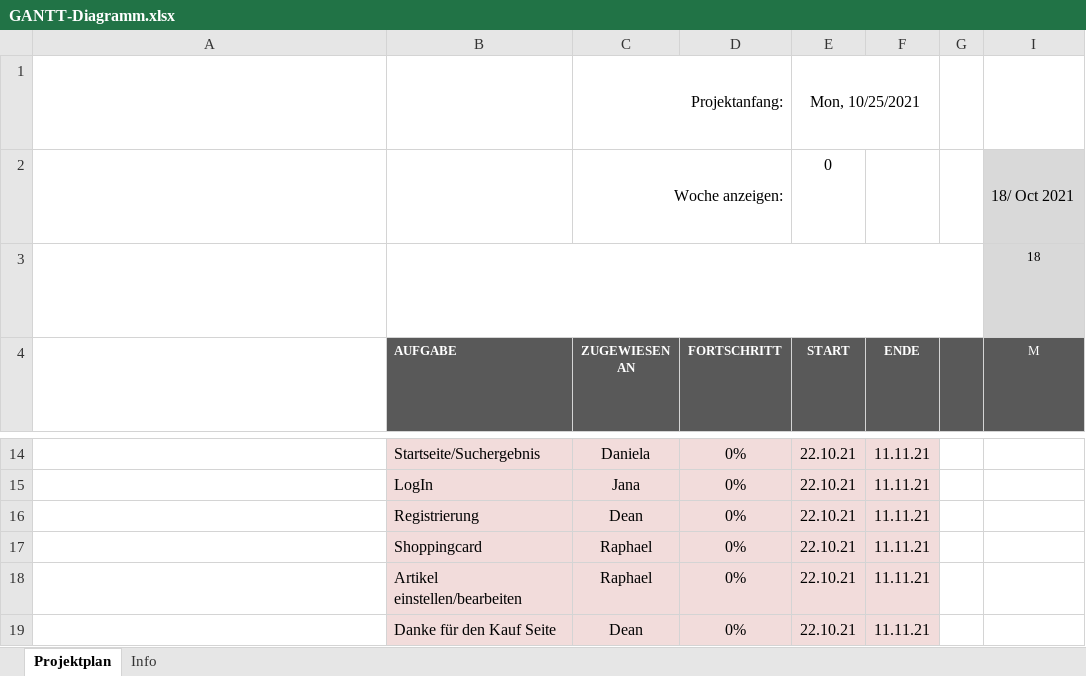
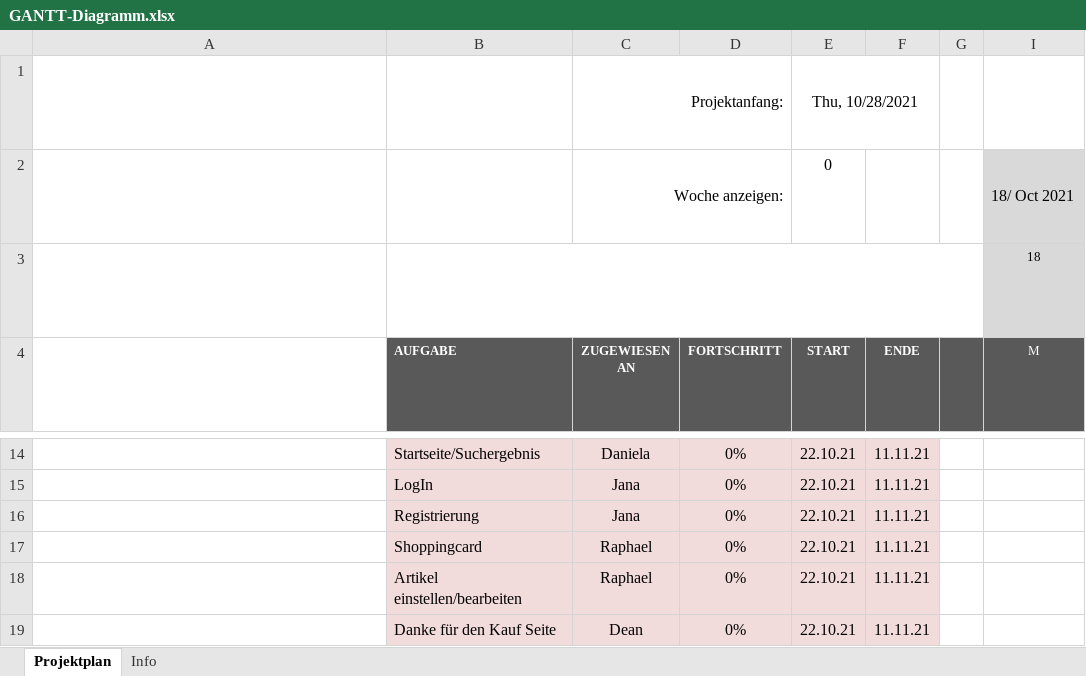
Before and after one commit to Kamillendampf/2ndBook, an Excel workbook: Business_proposal/GANTT-Diagramm.xlsx, sheet Projektplan, drawn as a sheet; only a part is shown, gaps mark what is left out; long unchanged cells end in …; values as stored, in another font and other column widths than the file's, no borders; conditional formats not drawn; the diff names each change by its address in the sheet, - before the commit and + after, or states it on an @@ line.

Commit message:
test

```diff
--- a/Business_proposal/GANTT-Diagramm.xlsx (sheet Projektplan)
+++ b/Business_proposal/GANTT-Diagramm.xlsx (sheet Projektplan)
-E1: Mon, 10/25/2021
+E1: Thu, 10/28/2021
-C16: Dean
+C16: Jana
```
Also changed, not shown: charts or pictures.
